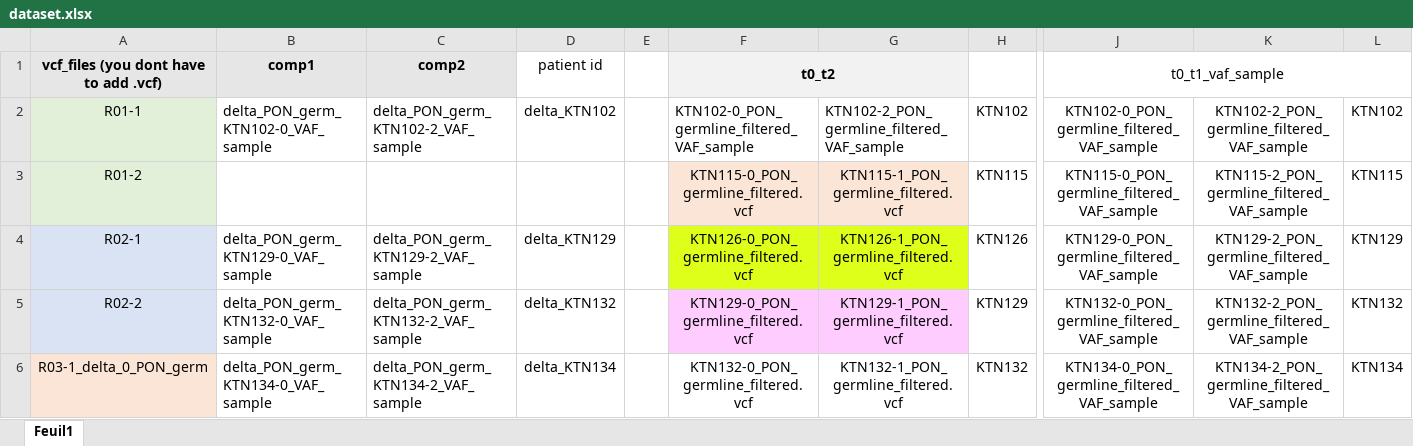
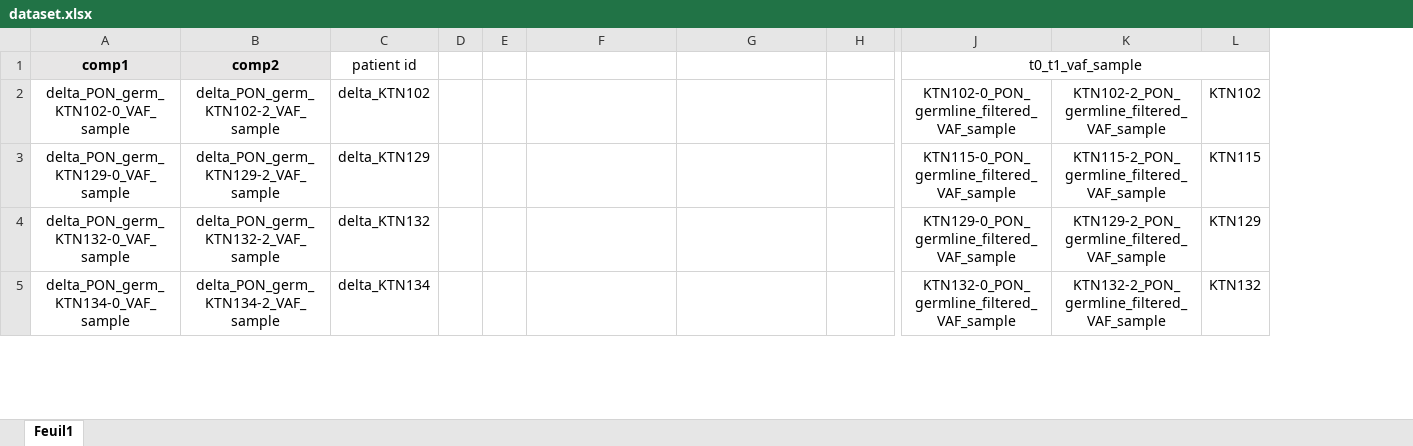
Before and after one commit to LazySammy/LOTUS, an Excel workbook: input/dataset.xlsx, sheet Feuil1, drawn as a sheet; only a part is shown, gaps mark what is left out; values as stored, in another font and other column widths than the file's, no borders; removed rows and columns are numbered as before the commit, all else as after; rows hold the shown columns only; the diff covers the shown part only; the diff names each change by its address in the sheet, - before the commit and + after, or states it on an @@ line.

```diff
--- a/input/dataset.xlsx (sheet Feuil1)
+++ b/input/dataset.xlsx (sheet Feuil1)
-column A, rows 1-2: vcf_files (you dont have to add .vcf) | R01-1; rows 4-6: R02-1 | R02-2 | R03-1_delta_0_PON_germ
+column D, empty
-F1: t0_t2
+F1: (empty)
-F1:G1 fill: #F2F2F2
+F1:G1 fill: none
-F1:G1 merged
-A2:B2 alignment: left
+A2:B2 alignment: center
-F2: KTN102-0_PON_germline_filtered_VAF_sample
+F2: (empty)
-G2: KTN102-2_PON_germline_filtered_VAF_sample
+G2: (empty)
-H2: KTN102
+H2: (empty)
-row 3: R01-2 |  |  |  |  | KTN115-0_PON_germline_filtered.vcf | KTN115-1_PON_germline_filtered.vcf | KTN115 | KTN115-0_PON_germline_filtered_VAF_sample | KTN115-2_PON_germline_filtered_VAF_sample | KTN115
-A3:B5 alignment: left
+A3:B5 alignment: center
-F3: KTN126-0_PON_germline_filtered.vcf
+F3: (empty)
-F3:G3 fill: #DEFF19
+F3:G3 fill: none
-G3: KTN126-1_PON_germline_filtered.vcf
+G3: (empty)
-H3: KTN126
+H3: (empty)
-J3 (t0_t1_vaf_sample): KTN129-0_PON_germline_filtered_VAF_sample
+J3 (t0_t1_vaf_sample): KTN115-0_PON_germline_filtered_VAF_sample
-K3: KTN129-2_PON_germline_filtered_VAF_sample
+K3: KTN115-2_PON_germline_filtered_VAF_sample
-L3: KTN129
+L3: KTN115
-F4: KTN129-0_PON_germline_filtered.vcf
+F4: (empty)
-F4:G4 fill: #FFCCFF
+F4:G4 fill: none
-G4: KTN129-1_PON_germline_filtered.vcf
+G4: (empty)
-H4: KTN129
+H4: (empty)
-J4 (t0_t1_vaf_sample): KTN132-0_PON_germline_filtered_VAF_sample
+J4 (t0_t1_vaf_sample): KTN129-0_PON_germline_filtered_VAF_sample
-K4: KTN132-2_PON_germline_filtered_VAF_sample
+K4: KTN129-2_PON_germline_filtered_VAF_sample
-L4: KTN132
+L4: KTN129
-F5: KTN132-0_PON_germline_filtered.vcf
+F5: (empty)
-G5: KTN132-1_PON_germline_filtered.vcf
+G5: (empty)
-H5: KTN132
+H5: (empty)
-J5 (t0_t1_vaf_sample): KTN134-0_PON_germline_filtered_VAF_sample
+J5 (t0_t1_vaf_sample): KTN132-0_PON_germline_filtered_VAF_sample
-K5: KTN134-2_PON_germline_filtered_VAF_sample
+K5: KTN132-2_PON_germline_filtered_VAF_sample
-L5: KTN134
+L5: KTN132
```
Also changed, not shown: 20 added rows, 60 removed rows, 69 edited cells and cell formats elsewhere in this sheet, 4 other files.
